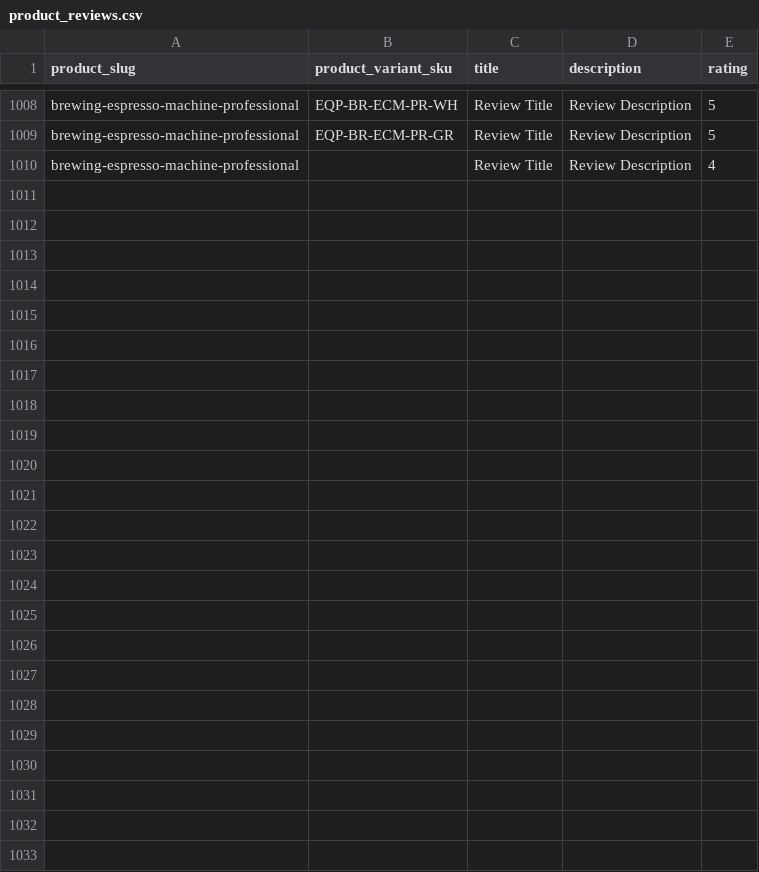
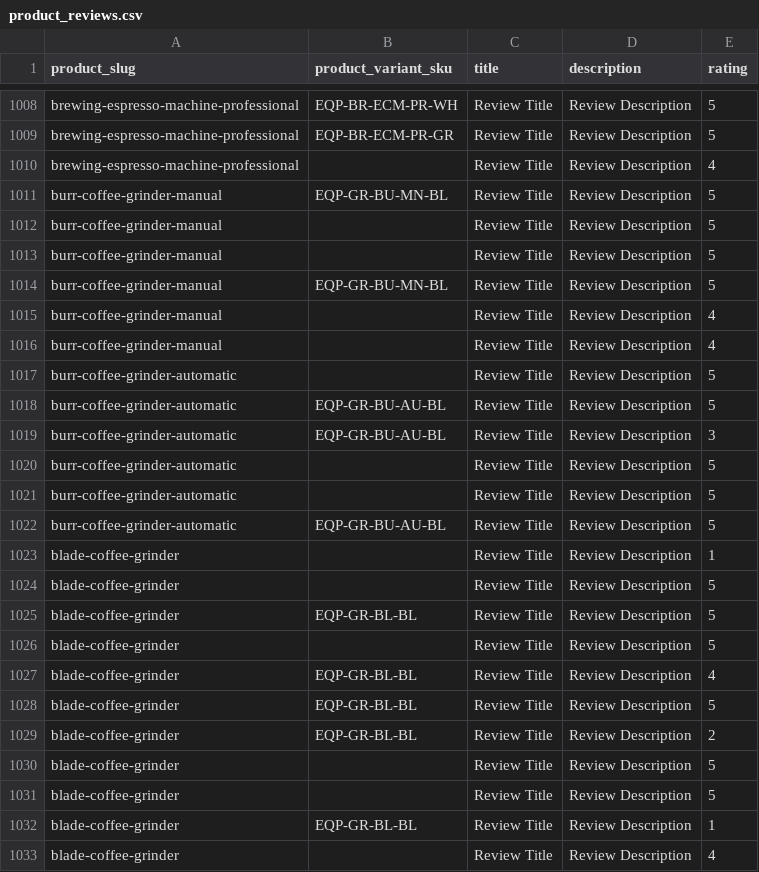
Before and after one commit to njcushing/online-shop, a CSV file: db/seeds/data/product_reviews.csv, drawn as a sheet; only a part is shown, gaps mark what is left out.

Commit message:
Add grinder products to the database seed files

```diff
--- a/db/seeds/data/product_reviews.csv
+++ b/db/seeds/data/product_reviews.csv
@@ -1010 +1010,24 @@ brewing-espresso-machine-professional,EQP-BR-ECM-PR-GR,Review Title,Review Descr
 brewing-espresso-machine-professional,,Review Title,Review Description,4
+burr-coffee-grinder-manual,EQP-GR-BU-MN-BL,Review Title,Review Description,5
+burr-coffee-grinder-manual,,Review Title,Review Description,5
+burr-coffee-grinder-manual,,Review Title,Review Description,5
+burr-coffee-grinder-manual,EQP-GR-BU-MN-BL,Review Title,Review Description,5
+burr-coffee-grinder-manual,,Review Title,Review Description,4
+burr-coffee-grinder-manual,,Review Title,Review Description,4
+burr-coffee-grinder-automatic,,Review Title,Review Description,5
+burr-coffee-grinder-automatic,EQP-GR-BU-AU-BL,Review Title,Review Description,5
+burr-coffee-grinder-automatic,EQP-GR-BU-AU-BL,Review Title,Review Description,3
+burr-coffee-grinder-automatic,,Review Title,Review Description,5
+burr-coffee-grinder-automatic,,Review Title,Review Description,5
+burr-coffee-grinder-automatic,EQP-GR-BU-AU-BL,Review Title,Review Description,5
+blade-coffee-grinder,,Review Title,Review Description,1
+blade-coffee-grinder,,Review Title,Review Description,5
+blade-coffee-grinder,EQP-GR-BL-BL,Review Title,Review Description,5
+blade-coffee-grinder,,Review Title,Review Description,5
+blade-coffee-grinder,EQP-GR-BL-BL,Review Title,Review Description,4
+blade-coffee-grinder,EQP-GR-BL-BL,Review Title,Review Description,5
+blade-coffee-grinder,EQP-GR-BL-BL,Review Title,Review Description,2
+blade-coffee-grinder,,Review Title,Review Description,5
+blade-coffee-grinder,,Review Title,Review Description,5
+blade-coffee-grinder,EQP-GR-BL-BL,Review Title,Review Description,1
+blade-coffee-grinder,,Review Title,Review Description,4
```
Also changed, not shown: db/seeds/data/category_products.csv, db/seeds/data/product_details.csv, 2 other files.
